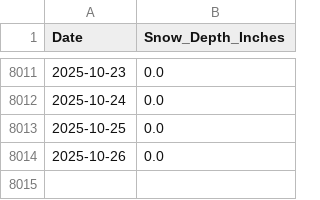
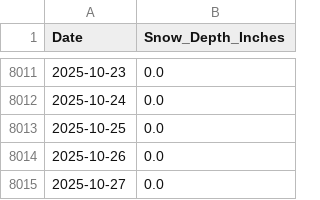
Before and after one commit to silverbutte/snowdata, a CSV file: snow_data.csv, drawn as a sheet; only a part is shown, gaps mark what is left out.

Commit message:
Update snow_data.csv

```diff
--- a/snow_data.csv
+++ b/snow_data.csv
@@ -8014 +8014,2 @@ Date,Snow_Depth_Inches
 2025-10-26,0.0
+2025-10-27,0.0
```
